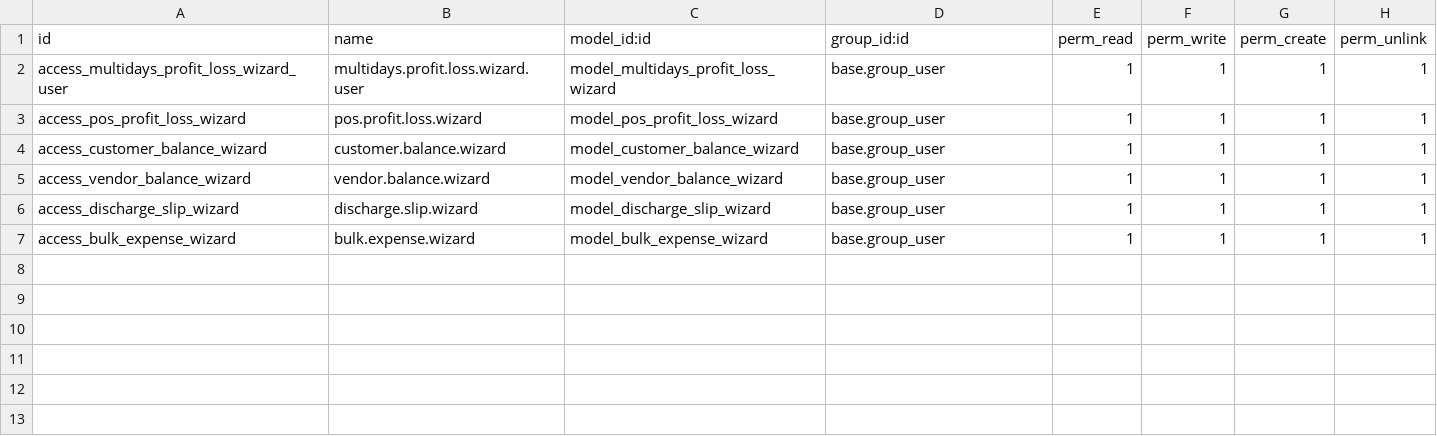
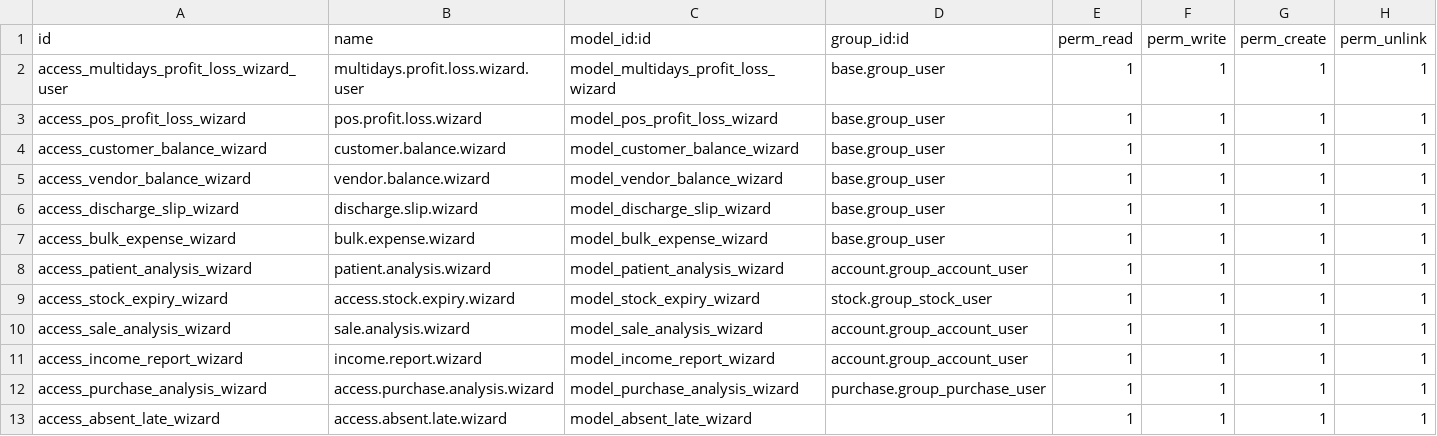
Before and after one commit to Xbeeo/mmh, a CSV file: xbo_mmh_report/security/ir.model.access.csv, drawn as a sheet.

```diff
--- a/xbo_mmh_report/security/ir.model.access.csv
+++ b/xbo_mmh_report/security/ir.model.access.csv
@@ -7 +7,7 @@ access_discharge_slip_wizard,discharge.slip.wizard,model_discharge_slip_wizard,b
 access_bulk_expense_wizard,bulk.expense.wizard,model_bulk_expense_wizard,base.group_user,1,1,1,1
+access_patient_analysis_wizard,patient.analysis.wizard,model_patient_analysis_wizard,account.group_account_user,1,1,1,1
+access_stock_expiry_wizard,access.stock.expiry.wizard,model_stock_expiry_wizard,stock.group_stock_user,1,1,1,1
+access_sale_analysis_wizard,sale.analysis.wizard,model_sale_analysis_wizard,account.group_account_user,1,1,1,1
+access_income_report_wizard,income.report.wizard,model_income_report_wizard,account.group_account_user,1,1,1,1
+access_purchase_analysis_wizard,access.purchase.analysis.wizard,model_purchase_analysis_wizard,purchase.group_purchase_user,1,1,1,1
+access_absent_late_wizard,access.absent.late.wizard,model_absent_late_wizard,,1,1,1,1
```
Also changed, not shown: 32 other files.
